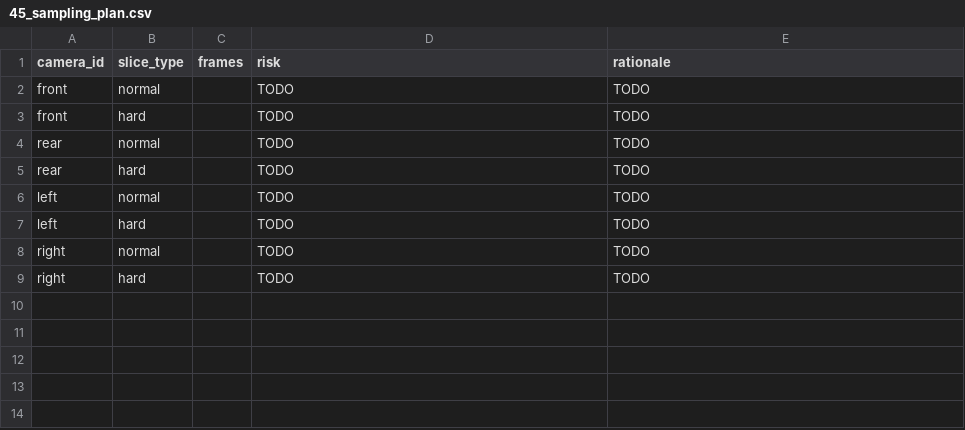
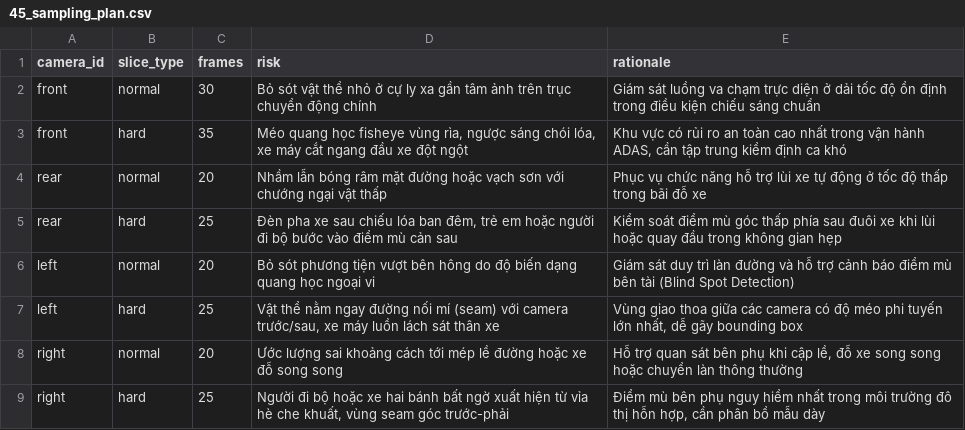
Before and after one commit to tranducquan2k5-afk/K4-DAY11-GROUPNAME, a CSV file: submission/45_sampling_plan.csv, drawn as a sheet.

Commit message:
Complete Day 11 SVM 360 Fisheye lab submission

```diff
--- a/submission/45_sampling_plan.csv
+++ b/submission/45_sampling_plan.csv
@@ -1,9 +1,9 @@
 camera_id,slice_type,frames,risk,rationale
-front,normal,,TODO,TODO
-front,hard,,TODO,TODO
-rear,normal,,TODO,TODO
-rear,hard,,TODO,TODO
-left,normal,,TODO,TODO
-left,hard,,TODO,TODO
-right,normal,,TODO,TODO
-right,hard,,TODO,TODO
+front,normal,30,Bỏ sót vật thể nhỏ ở cự ly xa gần tâm ảnh trên trục chuyển động chính,Giám sát luồng va chạm trực diện ở dải tốc độ ổn định trong điều kiện chiếu sáng chuẩn
+front,hard,35,"Méo quang học fisheye vùng rìa, ngược sáng chói lóa, xe máy cắt ngang đầu xe đột ngột","Khu vực có rủi ro an toàn cao nhất trong vận hành ADAS, cần tập trung kiểm định ca khó"
+rear,normal,20,Nhầm lẫn bóng râm mặt đường hoặc vạch sơn với chướng ngại vật thấp,Phục vụ chức năng hỗ trợ lùi xe tự động ở tốc độ thấp trong bãi đỗ xe
+rear,hard,25,"Đèn pha xe sau chiếu lóa ban đêm, trẻ em hoặc người đi bộ bước vào điểm mù cản sau",Kiểm soát điểm mù góc thấp phía sau đuôi xe khi lùi hoặc quay đầu trong không gian hẹp
+left,normal,20,Bỏ sót phương tiện vượt bên hông do độ biến dạng quang học ngoại vi,Giám sát duy trì làn đường và hỗ trợ cảnh báo điểm mù bên tài (Blind Spot Detection)
+left,hard,25,"Vật thể nằm ngay đường nối mí (seam) với camera trước/sau, xe máy luồn lách sát thân xe","Vùng giao thoa giữa các camera có độ méo phi tuyến lớn nhất, dễ gãy bounding box"
+right,normal,20,Ước lượng sai khoảng cách tới mép lề đường hoặc xe đỗ song song,"Hỗ trợ quan sát bên phụ khi cập lề, đỗ xe song song hoặc chuyển làn thông thường"
+right,hard,25,"Người đi bộ hoặc xe hai bánh bất ngờ xuất hiện từ vỉa hè che khuất, vùng seam góc trước-phải","Điểm mù bên phụ nguy hiểm nhất trong môi trường đô thị hỗn hợp, cần phân bổ mẫu dày"
```
Also changed, not shown: 46 other files.
